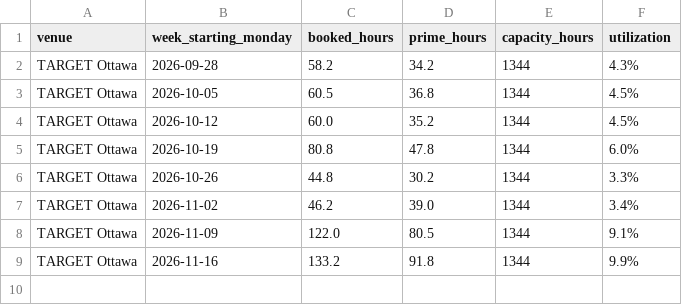
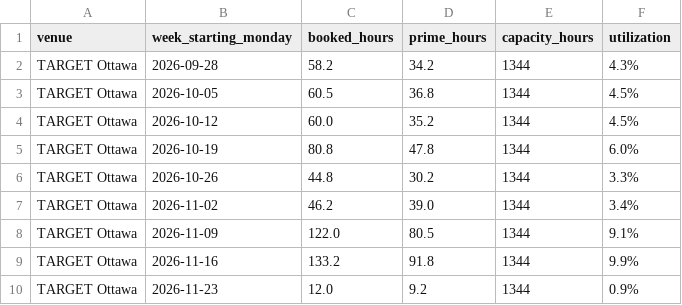
Before and after one commit to danielnicholson14/CrispyContact, a CSV file: data/weekly_summary.csv, drawn as a sheet.

```diff
--- a/data/weekly_summary.csv
+++ b/data/weekly_summary.csv
@@ -9 +9,2 @@ TARGET Ottawa,2026-11-09,122.0,80.5,1344,9.1%
 TARGET Ottawa,2026-11-16,133.2,91.8,1344,9.9%
+TARGET Ottawa,2026-11-23,12.0,9.2,1344,0.9%
```
Also changed, not shown: data/bookings.csv, 1 other file.
